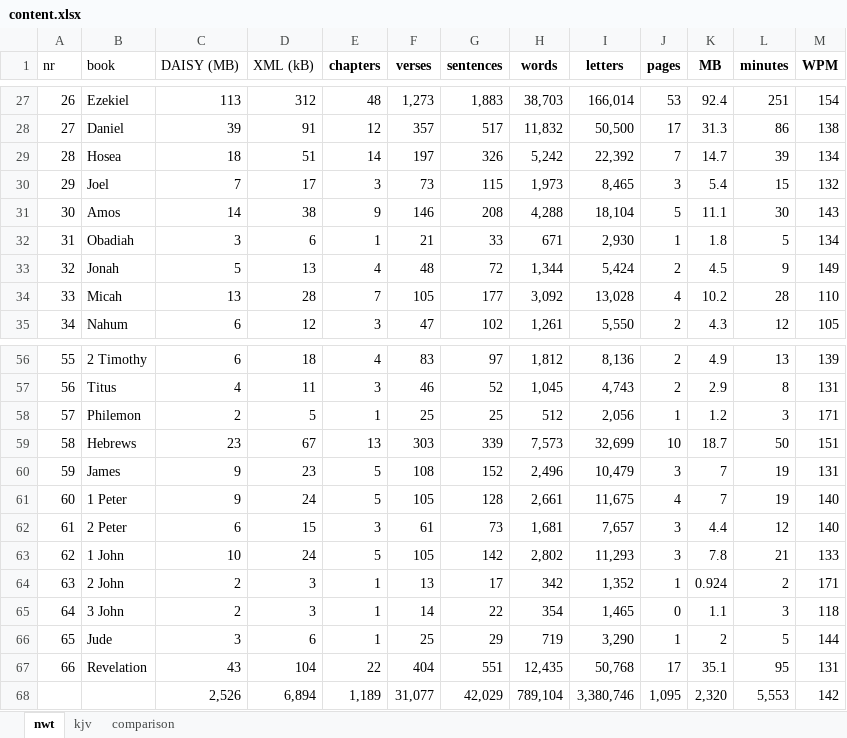
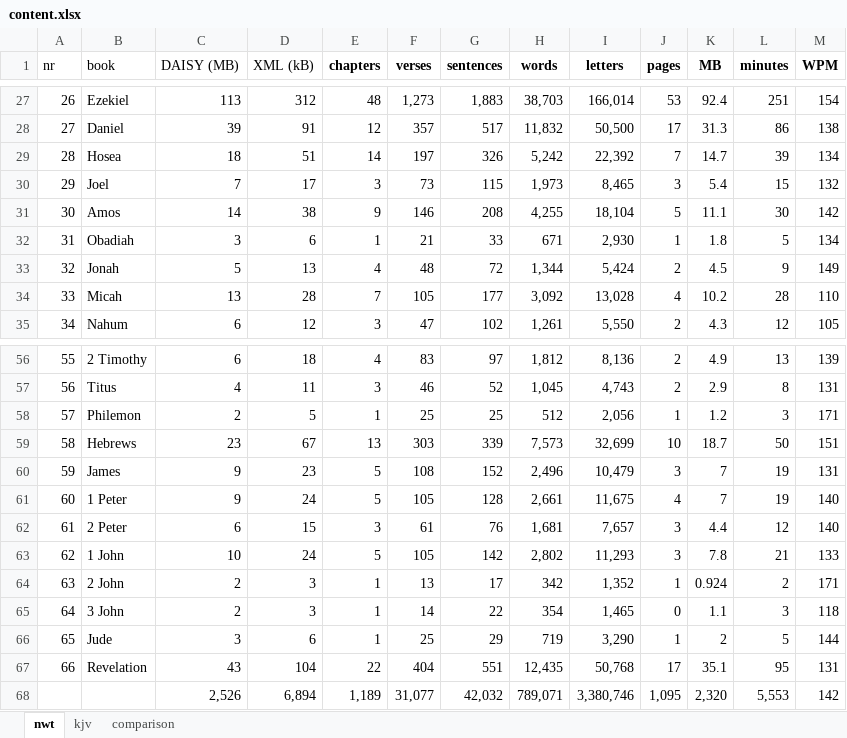
Before and after one commit to kreier/tripitaka, an Excel workbook: bible/nwt_xml/content.xlsx, sheet nwt, drawn as a sheet; only a part is shown, gaps mark what is left out; values as stored, in another font and other column widths than the file's, no borders; the diff names each change by its address in the sheet, - before the commit and + after, or states it on an @@ line.

```diff
--- a/bible/nwt_xml/content.xlsx (sheet nwt)
+++ b/bible/nwt_xml/content.xlsx (sheet nwt)
-H31 (words): 4,288
+H31 (words): 4,255
-M31 (WPM): 143
+M31 (WPM): 142
-G62 (sentences): 73
+G62 (sentences): 76
-G68 (sentences): 42,029
+G68 (sentences): 42,032
-H68 (words): 789,104
+H68 (words): 789,071
```
Also changed, not shown: sheet comparison, 10 other files.
